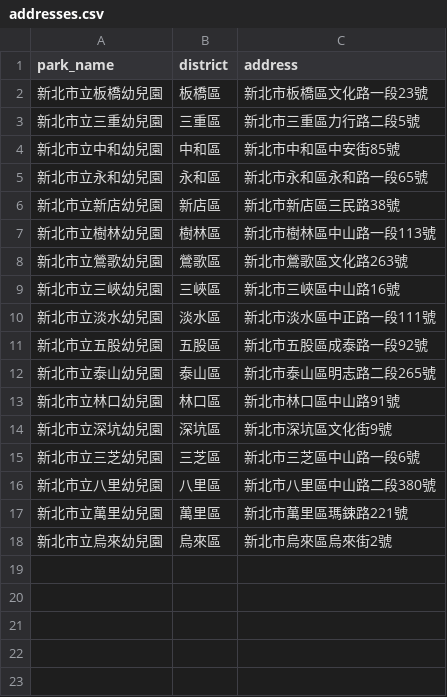
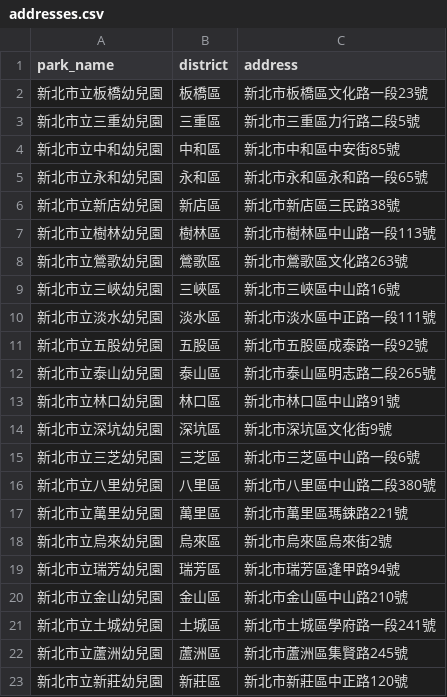
Before and after one commit to zhiying122/ntpc-smart-watchdog, a CSV file: data/external/addresses.csv, drawn as a sheet; the diff names each change by its address in the sheet, - before the commit and + after, or states it on an @@ line.

```diff
--- a/data/external/addresses.csv
+++ b/data/external/addresses.csv
+row 19: 新北市立瑞芳幼兒園 | 瑞芳區 | 新北市瑞芳區逢甲路94號
+row 20: 新北市立金山幼兒園 | 金山區 | 新北市金山區中山路210號
+row 21: 新北市立土城幼兒園 | 土城區 | 新北市土城區學府路一段241號
+row 22: 新北市立蘆洲幼兒園 | 蘆洲區 | 新北市蘆洲區集賢路245號
+row 23: 新北市立新莊幼兒園 | 新莊區 | 新北市新莊區中正路120號
```
Also changed, not shown: 5 other files.
